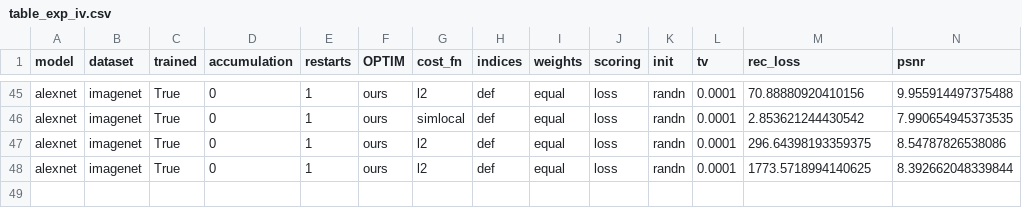
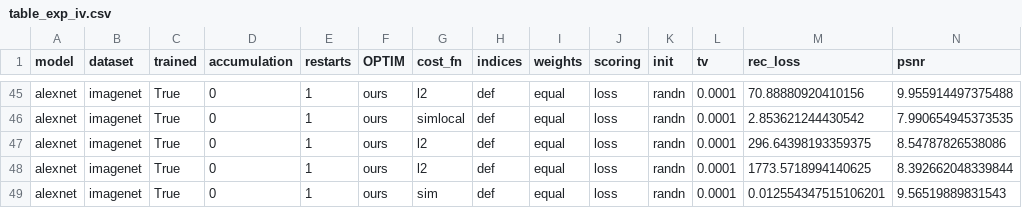
Before and after one commit to purp1eHaze/large_batch_DLG, a CSV file: tables/table_exp_iv.csv, drawn as a sheet; only a part is shown, gaps mark what is left out; rows hold the shown columns only; the diff names each change by its address in the sheet, - before the commit and + after, or states it on an @@ line.

```diff
--- a/tables/table_exp_iv.csv
+++ b/tables/table_exp_iv.csv
+row 49: alexnet | imagenet | True | 0 | 1 | ours | sim | def | equal | loss | randn | 0.0001 | 0.012554347515106201 | 9.56519889831543
```
Also changed, not shown: 16 other files.
